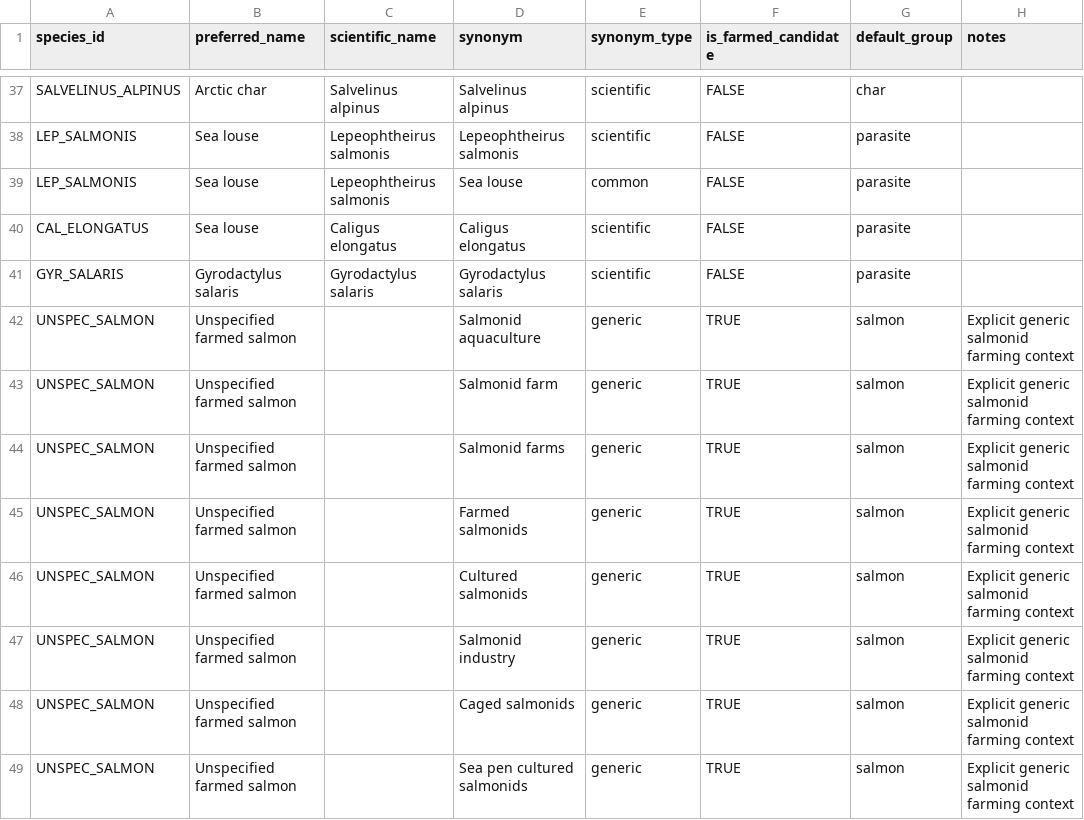
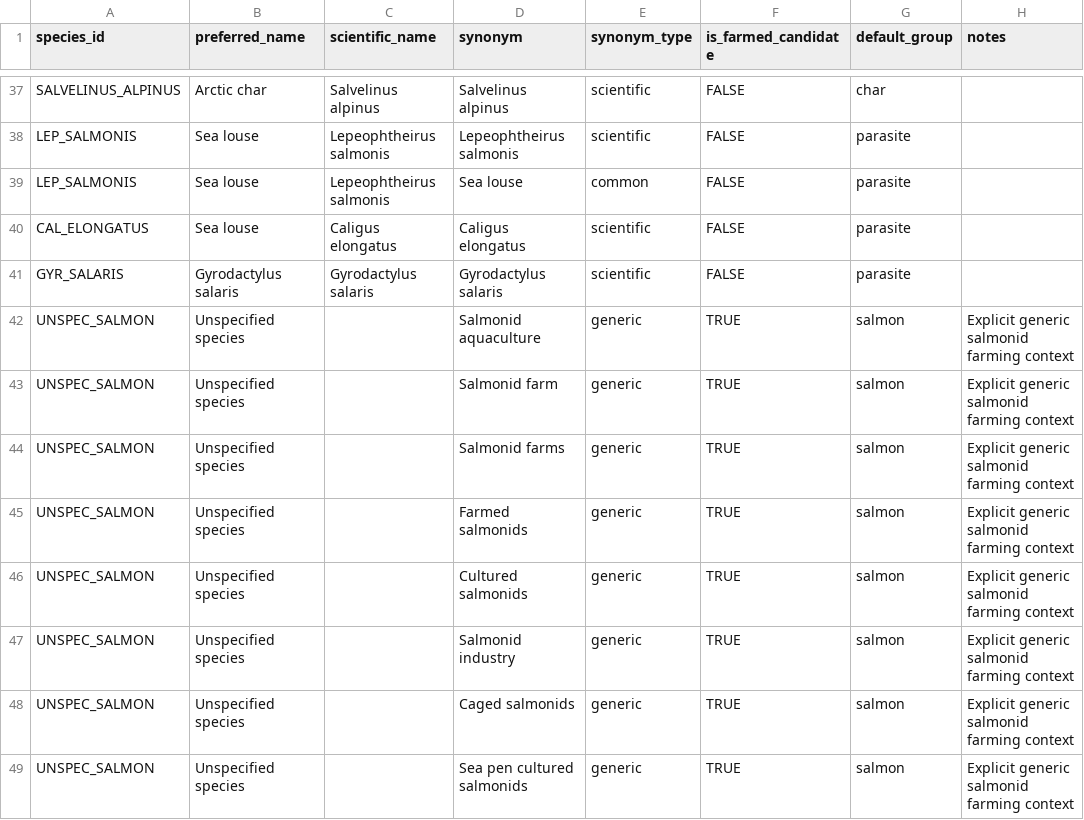
Before and after one commit to thesalmonandthetomato/LivingEvidenceMap, a CSV file: config/species_dictionary.csv, drawn as a sheet; only a part is shown, gaps mark what is left out; the diff covers the shown part only.

Commit message:
Canonicalise species names in dictionary

```diff
--- a/config/species_dictionary.csv
+++ b/config/species_dictionary.csv
@@ -41,9 +41,9 @@ CAL_ELONGATUS,Sea louse,Caligus elongatus,Caligus elongatus,scientific,FALSE,par
 GYR_SALARIS,Gyrodactylus salaris,Gyrodactylus salaris,Gyrodactylus salaris,scientific,FALSE,parasite,
-UNSPEC_SALMON,Unspecified farmed salmon,,Salmonid aquaculture,generic,TRUE,salmon,Explicit generic salmonid farming context
-UNSPEC_SALMON,Unspecified farmed salmon,,Salmonid farm,generic,TRUE,salmon,Explicit generic salmonid farming context
-UNSPEC_SALMON,Unspecified farmed salmon,,Salmonid farms,generic,TRUE,salmon,Explicit generic salmonid farming context
-UNSPEC_SALMON,Unspecified farmed salmon,,Farmed salmonids,generic,TRUE,salmon,Explicit generic salmonid farming context
-UNSPEC_SALMON,Unspecified farmed salmon,,Cultured salmonids,generic,TRUE,salmon,Explicit generic salmonid farming context
-UNSPEC_SALMON,Unspecified farmed salmon,,Salmonid industry,generic,TRUE,salmon,Explicit generic salmonid farming context
-UNSPEC_SALMON,Unspecified farmed salmon,,Caged salmonids,generic,TRUE,salmon,Explicit generic salmonid farming context
-UNSPEC_SALMON,Unspecified farmed salmon,,Sea pen cultured salmonids,generic,TRUE,salmon,Explicit generic salmonid farming context
+UNSPEC_SALMON,Unspecified species,,Salmonid aquaculture,generic,TRUE,salmon,Explicit generic salmonid farming context
+UNSPEC_SALMON,Unspecified species,,Salmonid farm,generic,TRUE,salmon,Explicit generic salmonid farming context
+UNSPEC_SALMON,Unspecified species,,Salmonid farms,generic,TRUE,salmon,Explicit generic salmonid farming context
+UNSPEC_SALMON,Unspecified species,,Farmed salmonids,generic,TRUE,salmon,Explicit generic salmonid farming context
+UNSPEC_SALMON,Unspecified species,,Cultured salmonids,generic,TRUE,salmon,Explicit generic salmonid farming context
+UNSPEC_SALMON,Unspecified species,,Salmonid industry,generic,TRUE,salmon,Explicit generic salmonid farming context
+UNSPEC_SALMON,Unspecified species,,Caged salmonids,generic,TRUE,salmon,Explicit generic salmonid farming context
+UNSPEC_SALMON,Unspecified species,,Sea pen cultured salmonids,generic,TRUE,salmon,Explicit generic salmonid farming context
```
Also changed, not shown: 17 edited cells elsewhere in this file.
